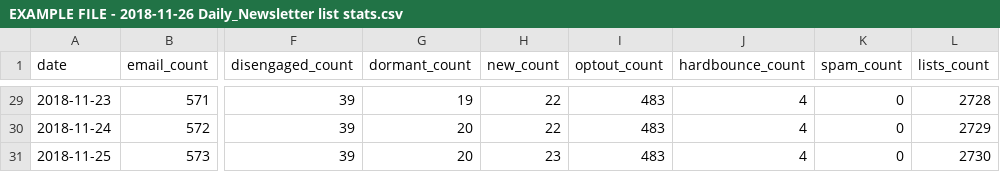
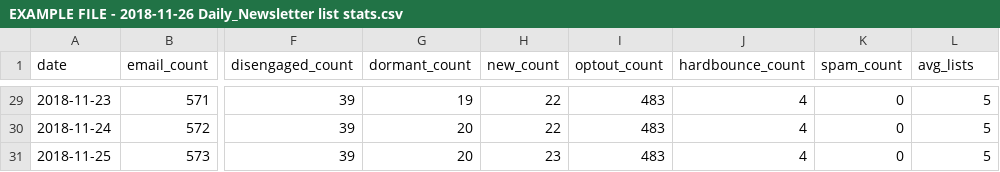
Before and after one commit to stevedoesitall/stats, a CSV file: file_examples/EXAMPLE FILE - 2018-11-26 Daily_Newsletter list stats.csv, drawn as a sheet; only a part is shown, gaps mark what is left out; the diff covers the shown part only; the diff names each change by its address in the sheet, - before the commit and + after, or states it on an @@ line.

Commit message:
Updated example file for lists

```diff
--- a/file_examples/EXAMPLE FILE - 2018-11-26 Daily_Newsletter list stats.csv
+++ b/file_examples/EXAMPLE FILE - 2018-11-26 Daily_Newsletter list stats.csv
-L1: lists_count
+L1: avg_lists
-L29 (avg_lists): 2728
+L29 (avg_lists): 5
-L30 (avg_lists): 2729
+L30 (avg_lists): 5
-L31 (avg_lists): 2730
+L31 (avg_lists): 5
```
Also changed, not shown: 27 edited cells elsewhere in this file.
